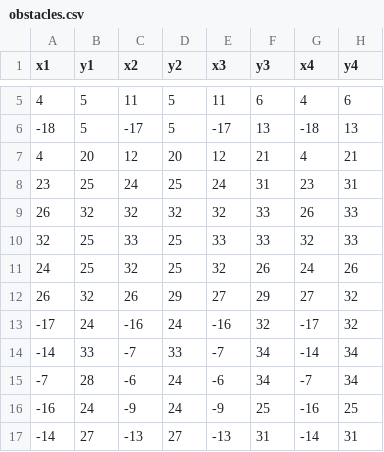
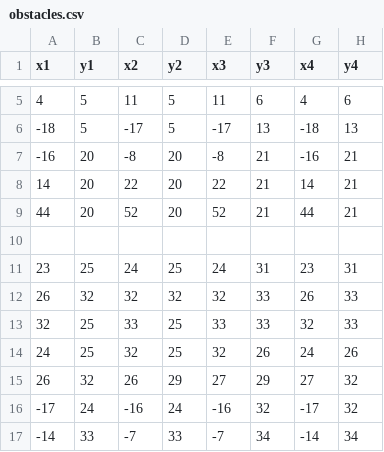
Before and after one commit to Afronut/motion_planning, a CSV file: project/code/src/obstacles.csv, drawn as a sheet; only a part is shown, gaps mark what is left out; the shorter side is filled out with more unchanged rows.

```diff
--- a/project/code/src/obstacles.csv
+++ b/project/code/src/obstacles.csv
@@ -6,3 +6,6 @@ x1,y1,x2,y2,x3,y3,x4,y4
 -18,  5, -17,  5, -17,  13, -18,  13
-4,  20, 12,  20, 12,  21, 4,  21
+-16,  20, -8,  20, -8,  21, -16,  21
+14,  20, 22,  20, 22,  21, 14,  21
+44,  20, 52,  20, 52,  21, 44,  21
+
 23,  25, 24,  25, 24,  31, 23,  31
```
Also changed, not shown: 14 other files.
